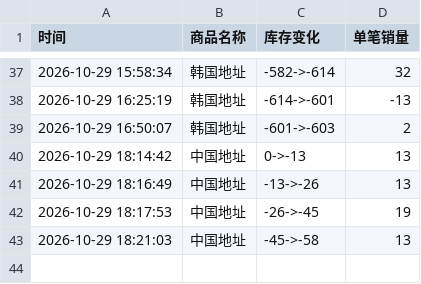
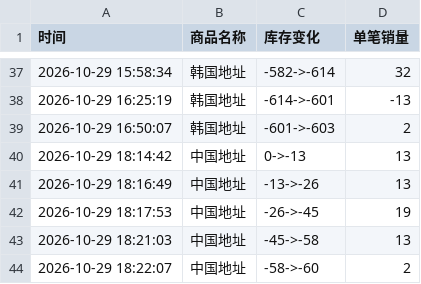
Before and after one commit to Juineii/nctdream_k41029, a CSV file: HAECHAN线下签售.csv, drawn as a sheet; only a part is shown, gaps mark what is left out.

Commit message:
自动更新数据 2026-10-29 18:22:45

```diff
--- a/HAECHAN线下签售.csv
+++ b/HAECHAN线下签售.csv
@@ -43 +43,2 @@
 2026-10-29 18:21:03,中国地址,-45->-58,13
+2026-10-29 18:22:07,中国地址,-58->-60,2
```
